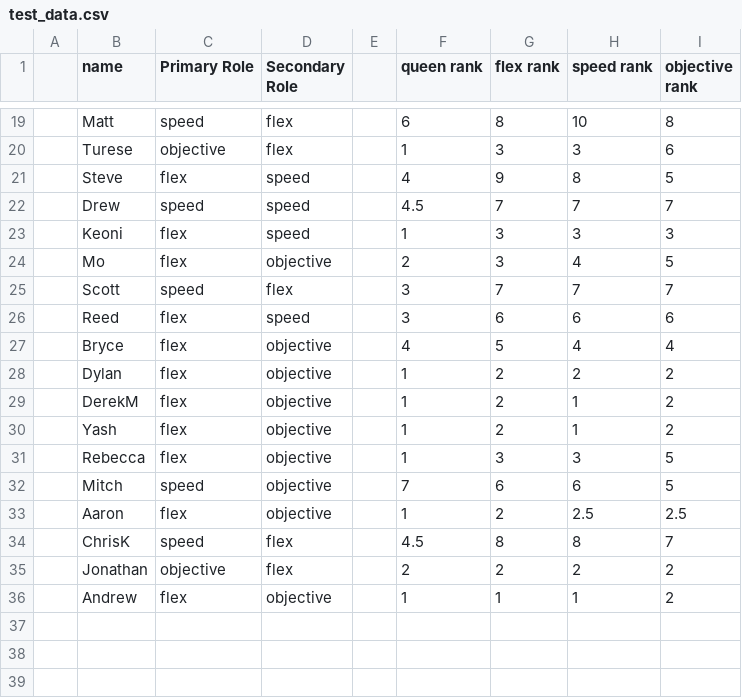
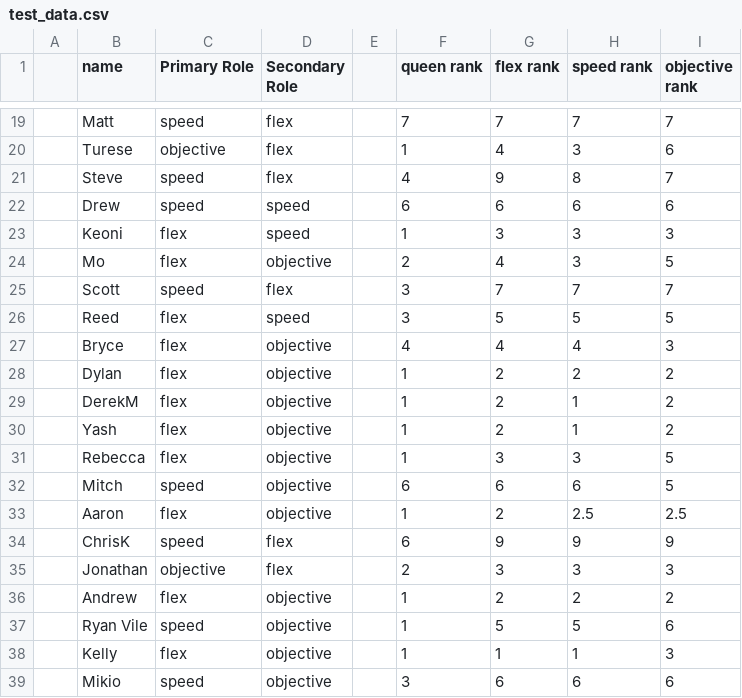
Before and after one commit to JasmineDeng/kq_team_matching, a CSV file: src/data/test_data.csv, drawn as a sheet; only a part is shown, gaps mark what is left out; the diff covers the shown part only.

```diff
--- a/src/data/test_data.csv
+++ b/src/data/test_data.csv
@@ -19,10 +19,10 @@
-,Matt,speed,flex,,6,8,10,8
-,Turese,objective,flex,,1,3,3,6
-,Steve,flex,speed,,4,9,8,5
-,Drew,speed,speed,,4.5,7,7,7
+,Matt,speed,flex,,7,7,7,7
+,Turese,objective,flex,,1,4,3,6
+,Steve,speed,flex,,4,9,8,7
+,Drew,speed,speed,,6,6,6,6
 ,Keoni,flex,speed,,1,3,3,3
-,Mo,flex,objective,,2,3,4,5
+,Mo,flex,objective,,2,4,3,5
 ,Scott,speed,flex,,3,7,7,7
-,Reed,flex,speed,,3,6,6,6
-,Bryce,flex,objective,,4,5,4,4
+,Reed,flex,speed,,3,5,5,5
+,Bryce,flex,objective,,4,4,4,3
 ,Dylan,flex,objective,,1,2,2,2
@@ -31,6 +31,9 @@
 ,Rebecca,flex,objective,,1,3,3,5
-,Mitch,speed,objective,,7,6,6,5
+,Mitch,speed,objective,,6,6,6,5
 ,Aaron,flex,objective,,1,2,2.5,2.5
-,ChrisK,speed,flex,,4.5,8,8,7
-,Jonathan,objective,flex,,2,2,2,2
-,Andrew,flex,objective,,1,1,1,2
+,ChrisK,speed,flex,,6,9,9,9
+,Jonathan,objective,flex,,2,3,3,3
+,Andrew,flex,objective,,1,2,2,2
+,Ryan Vile,speed,objective,,1,5,5,6
+,Kelly,flex,objective,,1,1,1,3
+,Mikio,speed,objective,,3,6,6,6
```
Also changed, not shown: 5 added rows and 32 edited cells elsewhere in this file.
